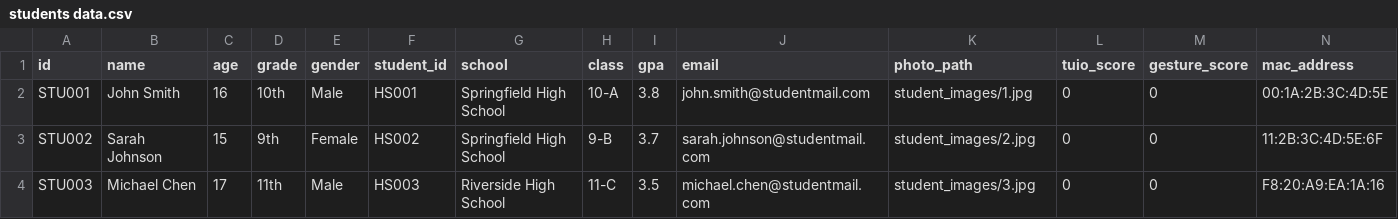
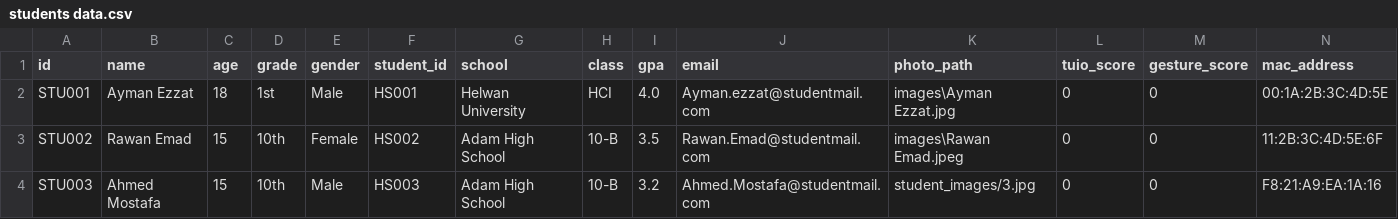
Before and after one commit to omarwaleed523/HCI_project, a CSV file: students data.csv, drawn as a sheet; only a part is shown; the diff covers the shown part only.

```diff
--- a/students data.csv
+++ b/students data.csv
@@ -1,4 +1,4 @@
 id,name,age,grade,gender,student_id,school,class,gpa,email,photo_path,tuio_score,gesture_score,mac_address
-STU001,John Smith,16,10th,Male,HS001,Springfield High School,10-A,3.8,john.smith@studentmail.com,student_images/1.jpg,0,0,00:1A:2B:3C:4D:5E
-STU002,Sarah Johnson,15,9th,Female,HS002,Springfield High School,9-B,3.7,sarah.johnson@studentmail.com,student_images/2.jpg,0,0,11:2B:3C:4D:5E:6F
-STU003,Michael Chen,17,11th,Male,HS003,Riverside High School,11-C,3.5,michael.chen@studentmail.com,student_images/3.jpg,0,0,F8:20:A9:EA:1A:16
+STU001,Ayman Ezzat,18,1st,Male,HS001,Helwan University,HCI,4.0,Ayman.ezzat@studentmail.com,images\Ayman Ezzat.jpg,0,0,00:1A:2B:3C:4D:5E
+STU002,Rawan Emad,15,10th,Female,HS002,Adam High School,10-B,3.5,Rawan.Emad@studentmail.com,images\Rawan Emad.jpeg,0,0,11:2B:3C:4D:5E:6F
+STU003,Ahmed Mostafa,15,10th,Male,HS003,Adam High School,10-B,3.2,Ahmed.Mostafa@studentmail.com,student_images/3.jpg,0,0,F8:21:A9:EA:1A:16
```
Also changed, not shown: 2 added rows and 18 edited cells elsewhere in this file, 44 other files.
